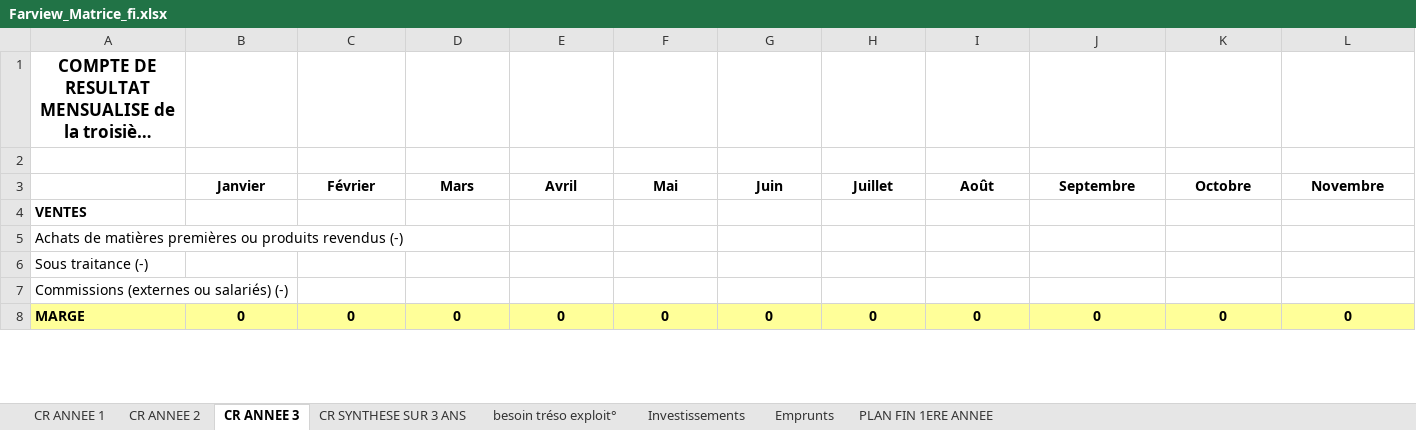
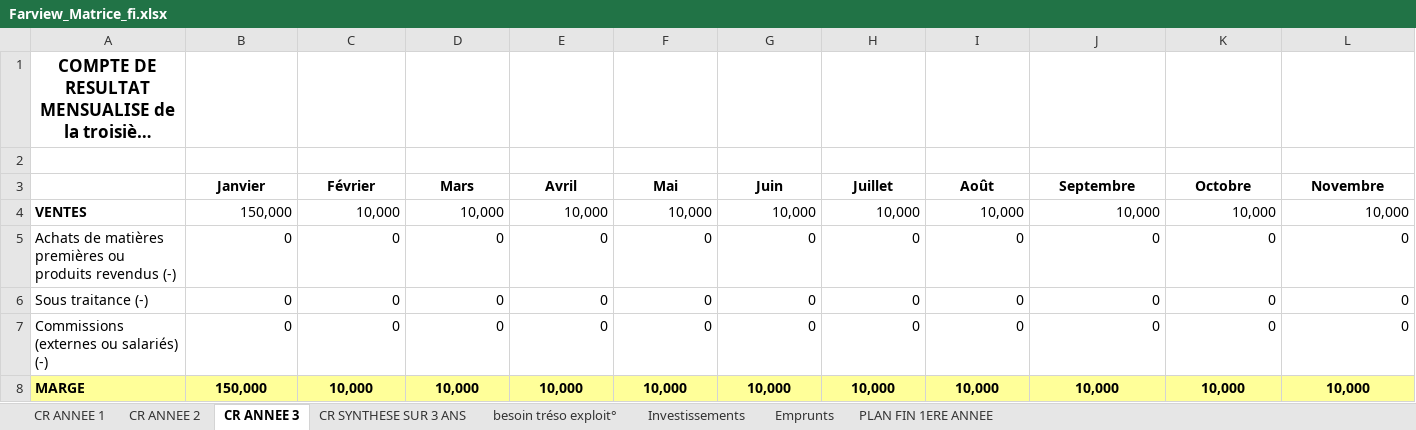
Before and after one commit to Killian-Herveau/PIMS, an Excel workbook: OppAffaire/Farview_Matrice_fi.xlsx, sheet CR ANNEE 3, drawn as a sheet; only a part is shown; long unchanged cells end in …; values as stored, in another font and other column widths than the file's, no borders; removed rows and columns are numbered as before the commit, all else as after; rows hold the shown columns only; the diff covers the shown part only; the diff names each change by its address in the sheet, - before the commit and + after, or states it on an @@ line.

```diff
--- a/OppAffaire/Farview_Matrice_fi.xlsx (sheet CR ANNEE 3)
+++ b/OppAffaire/Farview_Matrice_fi.xlsx (sheet CR ANNEE 3)
-B4 (Janvier): (empty)
+B4 (Janvier): 150,000
-C4 (Février): (empty)
+C4 (Février): 10,000
-D4 (Mars): (empty)
+D4 (Mars): 10,000
-E4 (Avril): (empty)
+E4 (Avril): 10,000
-F4 (Mai): (empty)
+F4 (Mai): 10,000
-G4 (Juin): (empty)
+G4 (Juin): 10,000
-H4 (Juillet): (empty)
+H4 (Juillet): 10,000
-I4 (Août): (empty)
+I4 (Août): 10,000
-J4 (Septembre): (empty)
+J4 (Septembre): 10,000
-K4 (Octobre): (empty)
+K4 (Octobre): 10,000
-L4 (Novembre): (empty)
+L4 (Novembre): 10,000
-B5:B6 (Janvier): (empty)
+B5:B6 (Janvier): 0
-C5:C6 (Février): (empty)
+C5:C6 (Février): 0
-D5:D6 (Mars): (empty)
+D5:D6 (Mars): 0
-E5:E6 (Avril): (empty)
+E5:E6 (Avril): 0
-F5:F6 (Mai): (empty)
+F5:F6 (Mai): 0
-G5:G6 (Juin): (empty)
+G5:G6 (Juin): 0
-H5:H6 (Juillet): (empty)
+H5:H6 (Juillet): 0
-I5:I6 (Août): (empty)
+I5:I6 (Août): 0
-J5:J6 (Septembre): (empty)
+J5:J6 (Septembre): 0
-K5:K6 (Octobre): (empty)
+K5:K6 (Octobre): 0
-L5:L6 (Novembre): (empty)
+L5:L6 (Novembre): 0
-row 7: Commissions (externes ou salariés) (-)
-A7: MARGE
+A7: Commissions (externes ou salariés) (-)
@@ A7:L7 fill: #FFFF99 → none, bold: on → off @@
-B7:L7 alignment: center
+B7:L7 alignment: right
+row 8: MARGE | 150,000 | 10,000 | 10,000 | 10,000 | 10,000 | 10,000 | 10,000 | 10,000 | 10,000 | 10,000 | 10,000
```
Also changed, not shown: 5 added rows, 5 removed rows, 240 edited cells and cell formats elsewhere in this sheet, sheet CR ANNEE 2, sheet CR SYNTHESE SUR 3 ANS, sheet CR ANNEE 1, sheet Investissements, sheet besoin tréso exploit°, formulas that keep their value, hidden cells.
